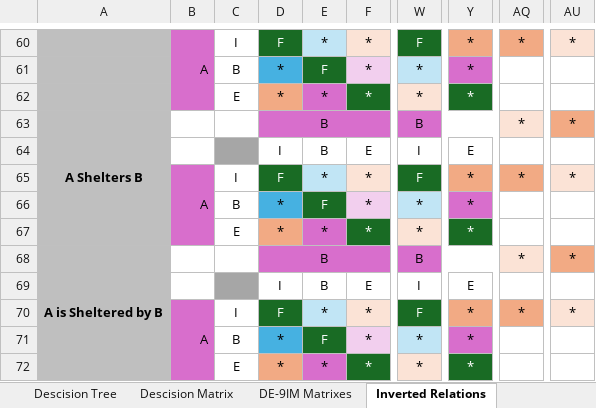
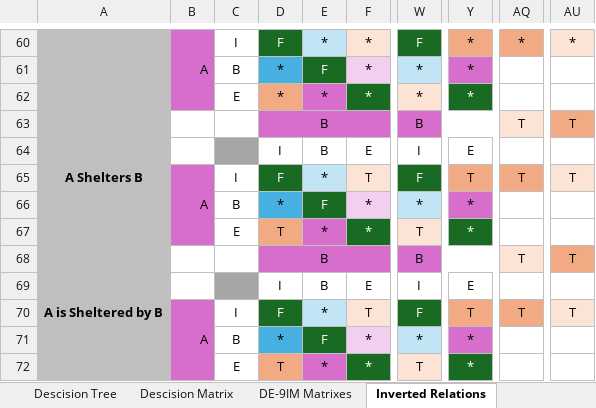
Before and after one commit to GregSal/StructureRelations, an Excel workbook: docs/Relationship tests.xlsx, sheet Inverted Relations, drawn as a sheet; only a part is shown, gaps mark what is left out; values as stored, in another font and other column widths than the file's, no borders; conditional formats and table styles not drawn; the diff names each change by its address in the sheet, - before the commit and + after, or states it on an @@ line.

Commit message:
Added z-margin relation identifiers

```diff
--- a/docs/Relationship tests.xlsx (sheet Inverted Relations)
+++ b/docs/Relationship tests.xlsx (sheet Inverted Relations)
-AQ63:AQ65: *
+AQ63:AQ65: T
-AU63:AU65: *
+AU63:AU65: T
-F65: *
+F65: T
-Y65: *
+Y65: T
-D67: *
+D67: T
-W67: *
+W67: T
-AQ68:AQ70: *
+AQ68:AQ70: T
-AU68:AU70: *
+AU68:AU70: T
-F70: *
+F70: T
-Y70: *
+Y70: T
-D72: *
+D72: T
-W72: *
+W72: T
```
Also changed, not shown: sheet DE-9IM Matrixes, sheet Descision Matrix, sheet Tests To Binaries, sheet As Json, 2 other files.
